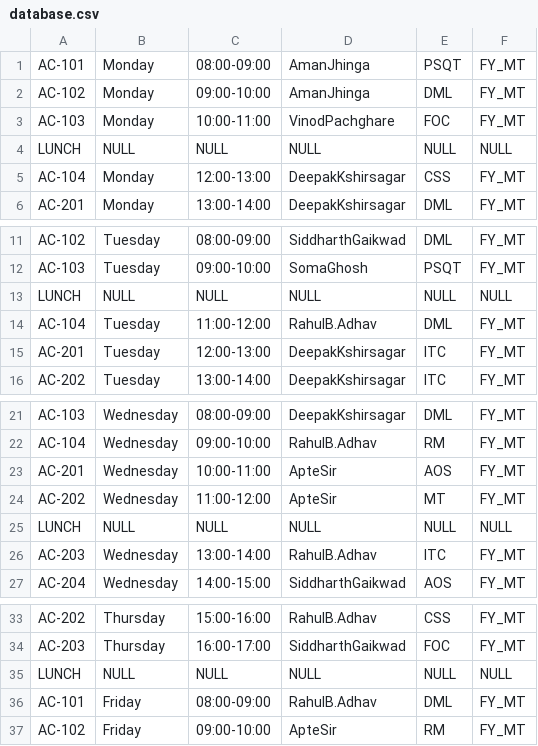
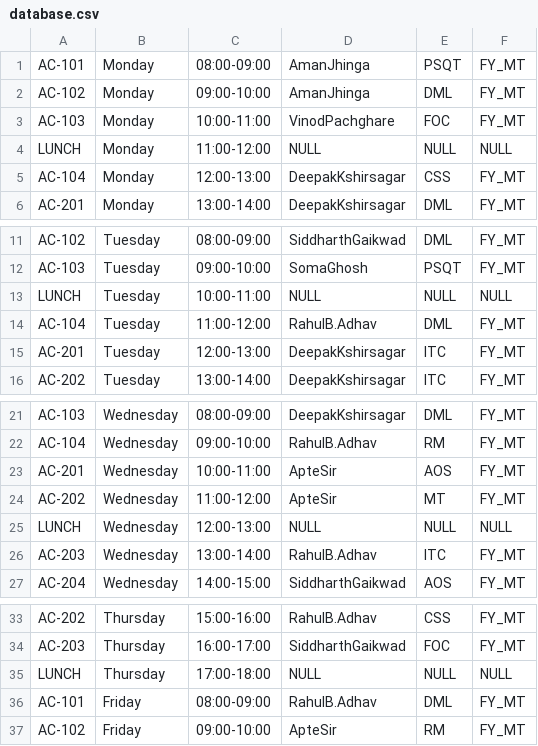
Before and after one commit to Vadi26/Schedule_Maker_using_DSA, a CSV file: database.csv, drawn as a sheet; only a part is shown, gaps mark what is left out.

```diff
--- a/database.csv
+++ b/database.csv
@@ -3,3 +3,3 @@ AC-102,Monday,09:00-10:00,AmanJhinga,DML,FY_MT
 AC-103,Monday,10:00-11:00,VinodPachghare,FOC,FY_MT
-LUNCH,NULL,NULL,NULL,NULL,NULL
+LUNCH,Monday,11:00-12:00,NULL,NULL,NULL
 AC-104,Monday,12:00-13:00,DeepakKshirsagar,CSS,FY_MT
@@ -12,3 +12,3 @@ AC-102,Tuesday,08:00-09:00,SiddharthGaikwad,DML,FY_MT
 AC-103,Tuesday,09:00-10:00,SomaGhosh,PSQT,FY_MT
-LUNCH,NULL,NULL,NULL,NULL,NULL
+LUNCH,Tuesday,10:00-11:00,NULL,NULL,NULL
 AC-104,Tuesday,11:00-12:00,RahulB.Adhav,DML,FY_MT
@@ -24,3 +24,3 @@ AC-201,Wednesday,10:00-11:00,ApteSir,AOS,FY_MT
 AC-202,Wednesday,11:00-12:00,ApteSir,MT,FY_MT
-LUNCH,NULL,NULL,NULL,NULL,NULL
+LUNCH,Wednesday,12:00-13:00,NULL,NULL,NULL
 AC-203,Wednesday,13:00-14:00,RahulB.Adhav,ITC,FY_MT
@@ -34,3 +34,3 @@ AC-202,Thursday,15:00-16:00,RahulB.Adhav,CSS,FY_MT
 AC-203,Thursday,16:00-17:00,SiddharthGaikwad,FOC,FY_MT
-LUNCH,NULL,NULL,NULL,NULL,NULL
+LUNCH,Thursday,17:00-18:00,NULL,NULL,NULL
 AC-101,Friday,08:00-09:00,RahulB.Adhav,DML,FY_MT
```
Also changed, not shown: FINAL/database.csv, 7 other files.
